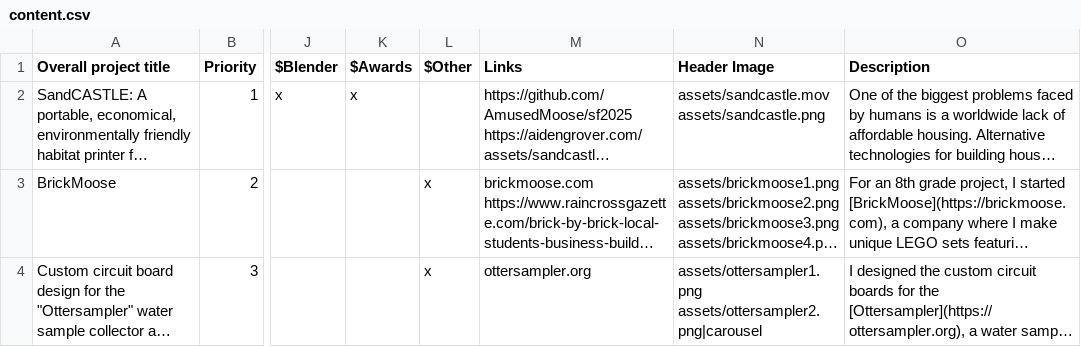
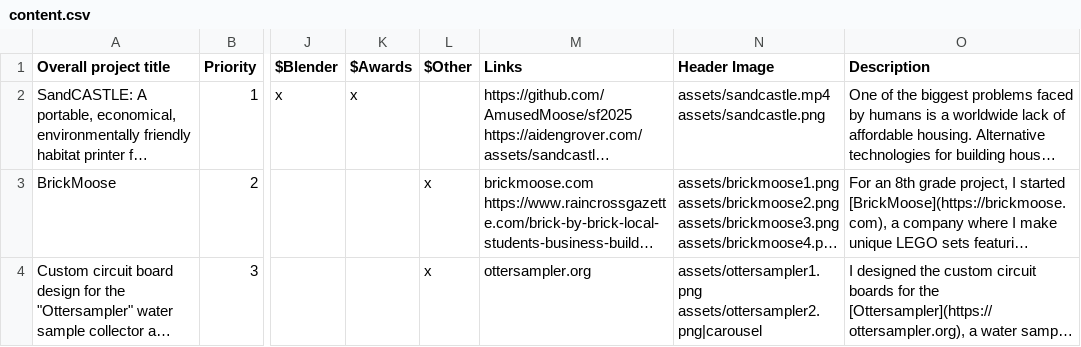
Before and after one commit to AmusedMoose/aidengroverdotcom, a CSV file: content.csv, drawn as a sheet; only a part is shown, gaps mark what is left out; long unchanged cells end in …; ↵ is a line break in a cell; the diff names each change by its address in the sheet, - before the commit and + after, or states it on an @@ line.

Commit message:
mov -> mp4

```diff
--- a/content.csv
+++ b/content.csv
-N2 (Header Image): assets/sandcastle.mov ↵ assets/sandcastle.png
+N2 (Header Image): assets/sandcastle.mp4 ↵ assets/sandcastle.png
```
